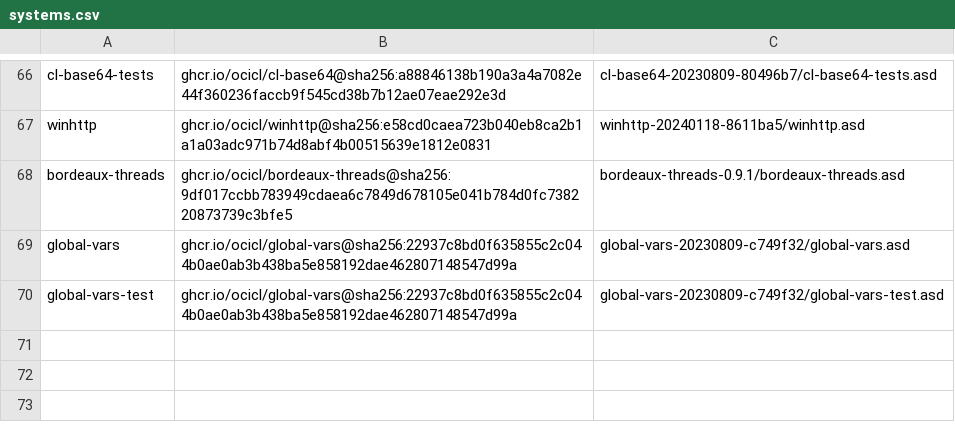
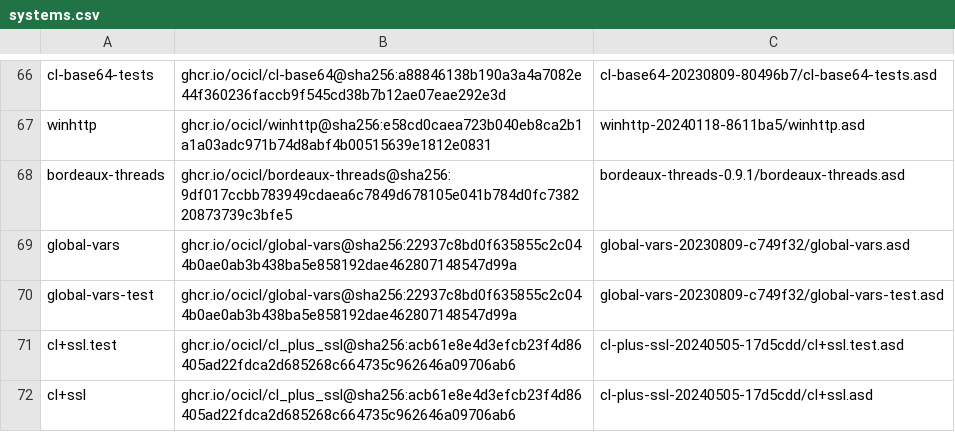
Before and after one commit to djha-skin/cl-i, a CSV file: systems.csv, drawn as a sheet; only a part is shown, gaps mark what is left out.

```diff
--- a/systems.csv
+++ b/systems.csv
@@ -70 +70,3 @@ global-vars, ghcr.io/ocicl/global-vars@sha256:22937c8bd0f635855c2c044b0ae0ab3b43
 global-vars-test, ghcr.io/ocicl/global-vars@sha256:22937c8bd0f635855c2c044b0ae0ab3b438ba5e858192dae462807148547d99a, global-vars-20230809-c749f32/global-vars-test.asd
+cl+ssl.test, ghcr.io/ocicl/cl_plus_ssl@sha256:acb61e8e4d3efcb23f4d86405ad22fdca2d685268c664735c962646a09706ab6, cl-plus-ssl-20240505-17d5cdd/cl+ssl.test.asd
+cl+ssl, ghcr.io/ocicl/cl_plus_ssl@sha256:acb61e8e4d3efcb23f4d86405ad22fdca2d685268c664735c962646a09706ab6, cl-plus-ssl-20240505-17d5cdd/cl+ssl.asd
```
Also changed, not shown: 4 other files.
